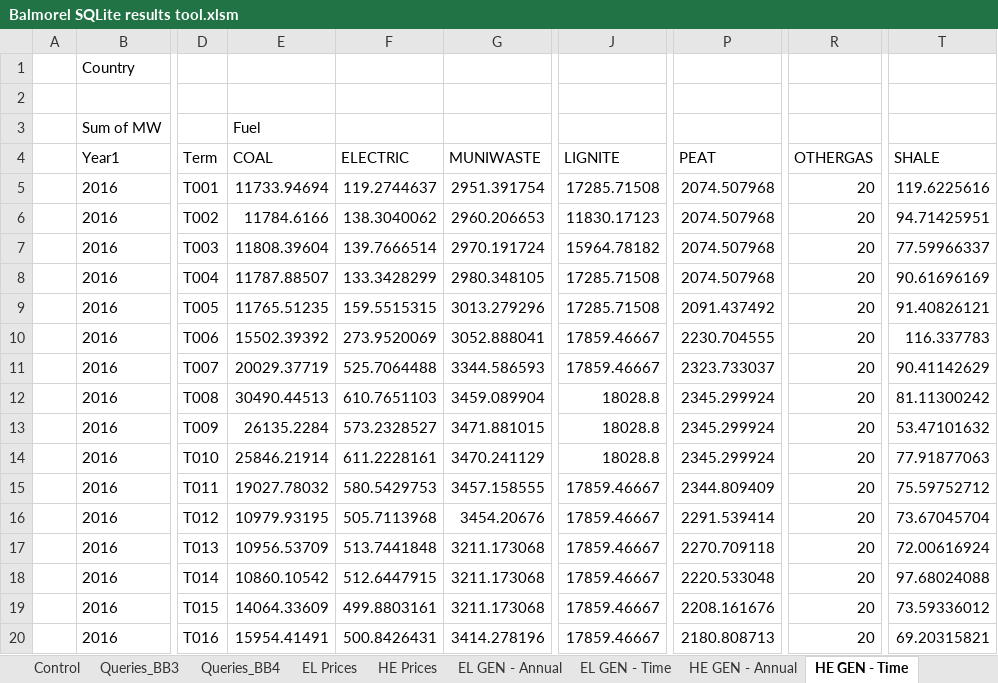
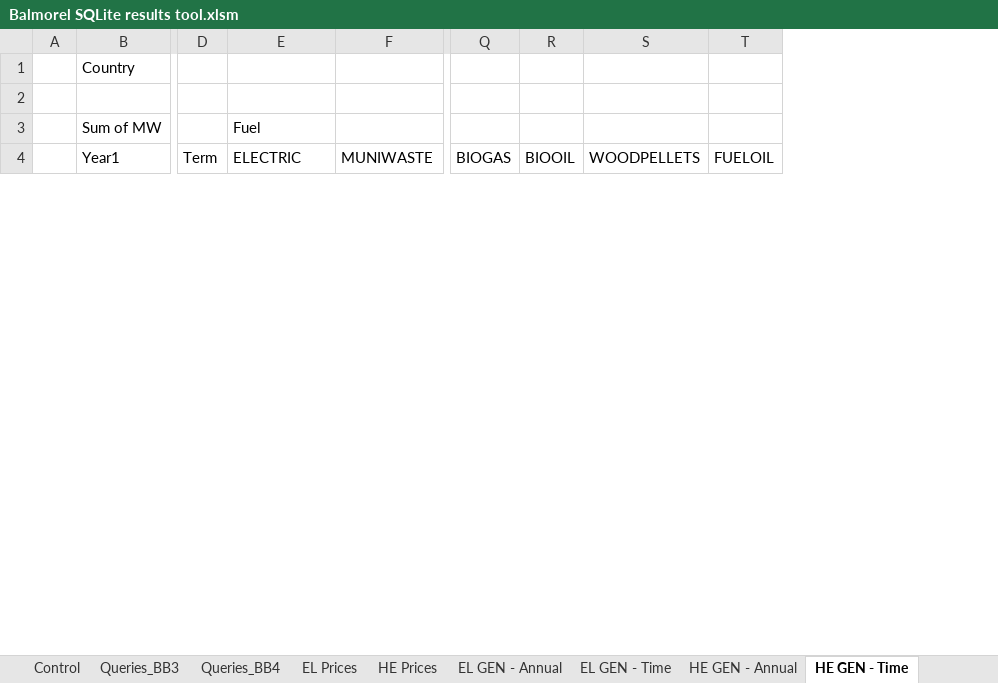
Before and after one commit to balmorelcommunity/Balmorel_output, an Excel workbook: Balmorel SQLite results tool.xlsm, sheet HE GEN - Time, drawn as a sheet; only a part is shown, gaps mark what is left out; values as stored, in another font and other column widths than the file's, no borders; charts and pictures not drawn; removed rows and columns are numbered as before the commit, all else as after; rows hold the shown columns only; the diff covers the shown part only; the diff names each change by its address in the sheet, - before the commit and + after, or states it on an @@ line.

Commit message:
Added table for total electrical capacity (endo + exo). Fixed emissions calculations.

```diff
--- a/Balmorel SQLite results tool.xlsm (sheet HE GEN - Time)
+++ b/Balmorel SQLite results tool.xlsm (sheet HE GEN - Time)
-column E (COAL), row 3: Fuel
-column J (LIGNITE), empty
-column P (PEAT), empty
-column R (OTHERGAS), empty
-column T (SHALE), empty
+column Q (BIOGAS), empty
+column R (BIOOIL), empty
+column S (WOODPELLETS), empty
+column T (FUELOIL), empty
-E3 (ELECTRIC): (empty)
+E3 (ELECTRIC): Fuel
-row 5:  | 2016 | T001 | 11733.94694 | 119.2744637 | 2951.391754 | 17285.71508 | 2074.507968 | 20 | 119.6225616
-row 6:  | 2016 | T002 | 11784.6166 | 138.3040062 | 2960.206653 | 11830.17123 | 2074.507968 | 20 | 94.71425951
-row 7:  | 2016 | T003 | 11808.39604 | 139.7666514 | 2970.191724 | 15964.78182 | 2074.507968 | 20 | 77.59966337
-row 8:  | 2016 | T004 | 11787.88507 | 133.3428299 | 2980.348105 | 17285.71508 | 2074.507968 | 20 | 90.61696169
-row 9:  | 2016 | T005 | 11765.51235 | 159.5515315 | 3013.279296 | 17285.71508 | 2091.437492 | 20 | 91.40826121
-row 10:  | 2016 | T006 | 15502.39392 | 273.9520069 | 3052.888041 | 17859.46667 | 2230.704555 | 20 | 116.337783
-row 11:  | 2016 | T007 | 20029.37719 | 525.7064488 | 3344.586593 | 17859.46667 | 2323.733037 | 20 | 90.41142629
-row 12:  | 2016 | T008 | 30490.44513 | 610.7651103 | 3459.089904 | 18028.8 | 2345.299924 | 20 | 81.11300242
-row 13:  | 2016 | T009 | 26135.2284 | 573.2328527 | 3471.881015 | 18028.8 | 2345.299924 | 20 | 53.47101632
-row 14:  | 2016 | T010 | 25846.21914 | 611.2228161 | 3470.241129 | 18028.8 | 2345.299924 | 20 | 77.91877063
-row 15:  | 2016 | T011 | 19027.78032 | 580.5429753 | 3457.158555 | 17859.46667 | 2344.809409 | 20 | 75.59752712
-row 16:  | 2016 | T012 | 10979.93195 | 505.7113968 | 3454.20676 | 17859.46667 | 2291.539414 | 20 | 73.67045704
-row 17:  | 2016 | T013 | 10956.53709 | 513.7441848 | 3211.173068 | 17859.46667 | 2270.709118 | 20 | 72.00616924
-row 18:  | 2016 | T014 | 10860.10542 | 512.6447915 | 3211.173068 | 17859.46667 | 2220.533048 | 20 | 97.68024088
-row 19:  | 2016 | T015 | 14064.33609 | 499.8803161 | 3211.173068 | 17859.46667 | 2208.161676 | 20 | 73.59336012
-row 20:  | 2016 | T016 | 15954.41491 | 500.8426431 | 3414.278196 | 17859.46667 | 2180.808713 | 20 | 69.20315821
```
Also changed, not shown: 25 added rows and 9 removed rows elsewhere in this sheet, sheet HE Prices, sheet EL GEN - Time, sheet Queries_BB4, sheet Fuel CON - Time, sheet EL Prices, sheet EL TRAN - Time, 7 more sheets, other sheet tabs, charts or pictures.
